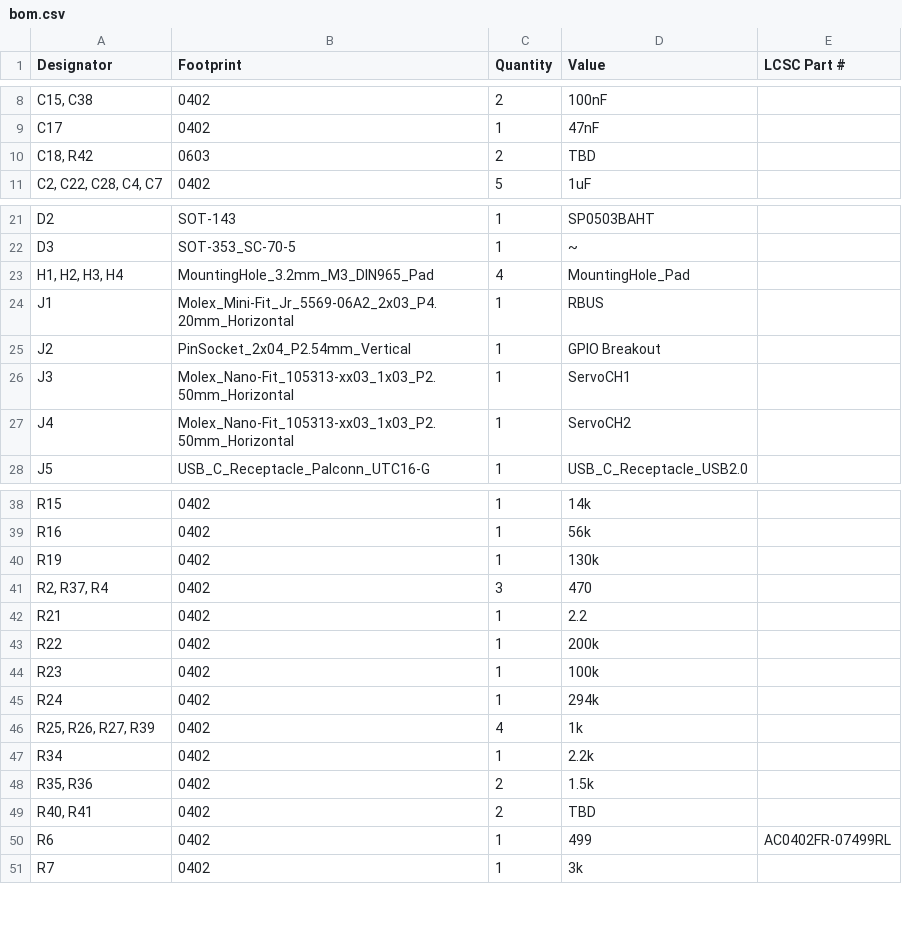
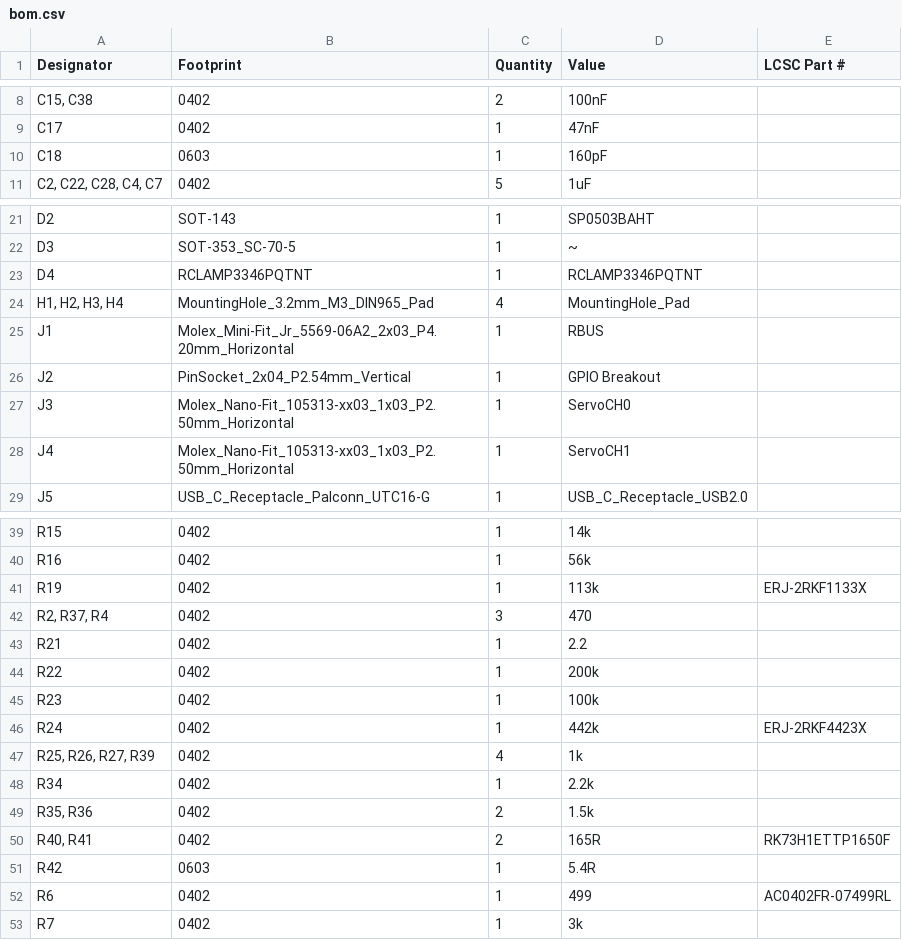
Before and after one commit to icl-rocketry/Ricardo-Chad, a CSV file: Hardware/production/bom.csv, drawn as a sheet; only a part is shown, gaps mark what is left out.

```diff
--- a/Hardware/production/bom.csv
+++ b/Hardware/production/bom.csv
@@ -9,3 +9,3 @@
 C17,0402,1,47nF,
-"C18, R42",0603,2,TBD,
+C18,0603,1,160pF,
 "C2, C22, C28, C4, C7",0402,5,1uF,
@@ -22,2 +22,3 @@ D2,SOT-143,1,SP0503BAHT,
 D3,SOT-353_SC-70-5,1,~,
+D4,RCLAMP3346PQTNT,1,RCLAMP3346PQTNT,
 "H1, H2, H3, H4",MountingHole_3.2mm_M3_DIN965_Pad,4,MountingHole_Pad,
@@ -25,4 +26,4 @@ J1,Molex_Mini-Fit_Jr_5569-06A2_2x03_P4.20mm_Horizontal,1,RBUS,
 J2,PinSocket_2x04_P2.54mm_Vertical,1,GPIO Breakout,
-J3,Molex_Nano-Fit_105313-xx03_1x03_P2.50mm_Horizontal,1,ServoCH1,
-J4,Molex_Nano-Fit_105313-xx03_1x03_P2.50mm_Horizontal,1,ServoCH2,
+J3,Molex_Nano-Fit_105313-xx03_1x03_P2.50mm_Horizontal,1,ServoCH0,
+J4,Molex_Nano-Fit_105313-xx03_1x03_P2.50mm_Horizontal,1,ServoCH1,
 J5,USB_C_Receptacle_Palconn_UTC16-G,1,USB_C_Receptacle_USB2.0,
@@ -39,3 +40,3 @@ R15,0402,1,14k,
 R16,0402,1,56k,
-R19,0402,1,130k,
+R19,0402,1,113k,ERJ-2RKF1133X
 "R2, R37, R4",0402,3,470,
@@ -44,3 +45,3 @@ R22,0402,1,200k,
 R23,0402,1,100k,
-R24,0402,1,294k,
+R24,0402,1,442k, ERJ-2RKF4423X
 "R25, R26, R27, R39",0402,4,1k,
@@ -48,3 +49,4 @@ R34,0402,1,2.2k,
 "R35, R36",0402,2,1.5k,
-"R40, R41",0402,2,TBD,
+"R40, R41",0402,2,165R, RK73H1ETTP1650F
+R42,0603,1,5.4R,
 R6,0402,1,499,AC0402FR-07499RL
```
Also changed, not shown: Hardware/production/designators.csv, Hardware/production/positions.csv, 12 other files.
